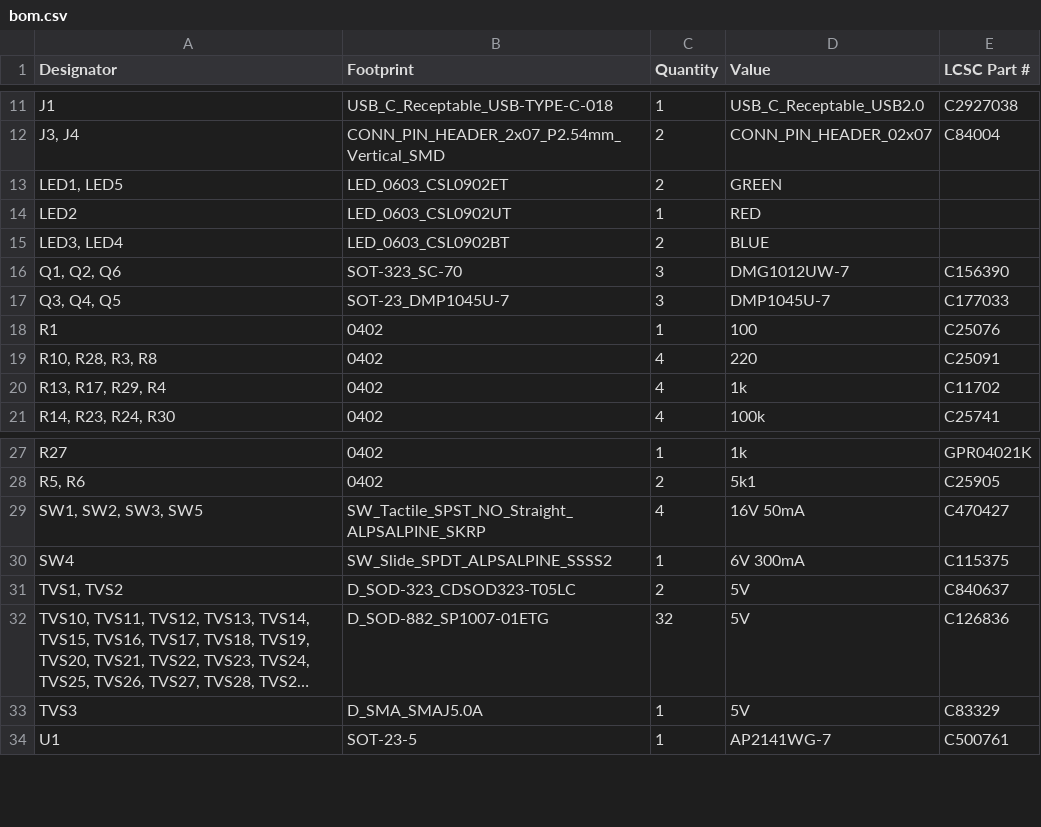
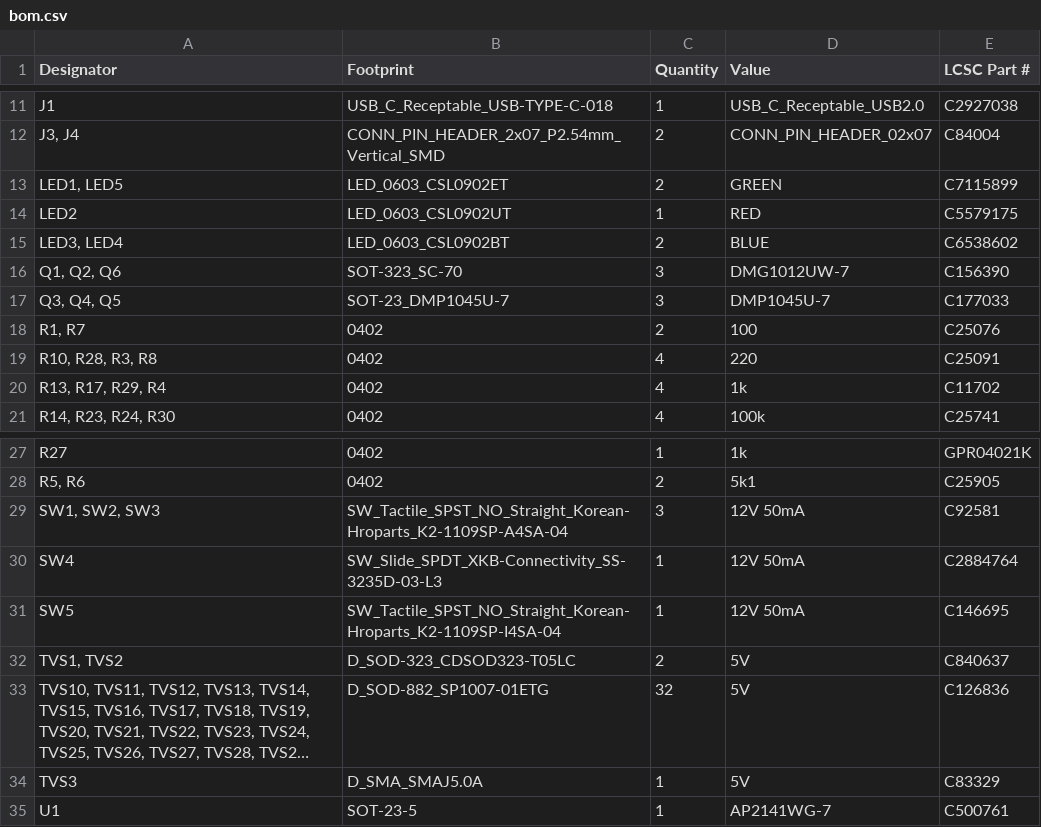
Before and after one commit to Embeetle/tiny-scarab, a CSV file: production/Tiny_Scarab_0.1_2024-02-19_13-02-06/bom.csv (was production/Tiny_Scarab_0.1_2024-02-01_09-48-01/bom.csv), drawn as a sheet; only a part is shown, gaps mark what is left out; long unchanged cells end in ….

```diff
--- a/production/Tiny_Scarab_0.1_2024-02-01_09-48-01/bom.csv
+++ b/production/Tiny_Scarab_0.1_2024-02-19_13-02-06/bom.csv
@@ -12,8 +12,8 @@ J1,USB_C_Receptable_USB-TYPE-C-018,1,USB_C_Receptable_USB2.0,C2927038
 "J3, J4",CONN_PIN_HEADER_2x07_P2.54mm_Vertical_SMD,2,CONN_PIN_HEADER_02x07,C84004
-"LED1, LED5",LED_0603_CSL0902ET,2,GREEN,
-LED2,LED_0603_CSL0902UT,1,RED,
-"LED3, LED4",LED_0603_CSL0902BT,2,BLUE,
+"LED1, LED5",LED_0603_CSL0902ET,2,GREEN,C7115899
+LED2,LED_0603_CSL0902UT,1,RED,C5579175
+"LED3, LED4",LED_0603_CSL0902BT,2,BLUE,C6538602
 "Q1, Q2, Q6",SOT-323_SC-70,3,DMG1012UW-7,C156390
 "Q3, Q4, Q5",SOT-23_DMP1045U-7,3,DMP1045U-7,C177033
-R1,0402,1,100,C25076
+"R1, R7",0402,2,100,C25076
 "R10, R28, R3, R8",0402,4,220,C25091
@@ -28,4 +28,5 @@ R27,0402,1,1k,GPR04021K
 "R5, R6",0402,2,5k1,C25905
-"SW1, SW2, SW3, SW5",SW_Tactile_SPST_NO_Straight_ALPSALPINE_SKRP,4,16V 50mA,C470427
-SW4,SW_Slide_SPDT_ALPSALPINE_SSSS2,1,6V 300mA,C115375
+"SW1, SW2, SW3",SW_Tactile_SPST_NO_Straight_Korean-Hroparts_K2-1109SP-A4SA-04,3,12V 50mA,C92581
+SW4,SW_Slide_SPDT_XKB-Connectivity_SS-3235D-03-L3,1,12V 50mA,C2884764
+SW5,SW_Tactile_SPST_NO_Straight_Korean-Hroparts_K2-1109SP-I4SA-04,1,12V 50mA,C146695
 "TVS1, TVS2",D_SOD-323_CDSOD323-T05LC,2,5V,C840637
```
Also changed, not shown: production/Tiny_Scarab_0.1_2024-02-19_13-02-06/designators.csv, production/bom.csv, 16 other files.
